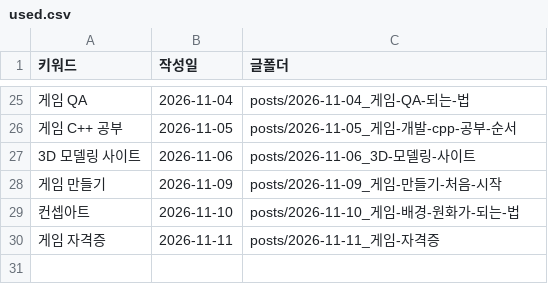
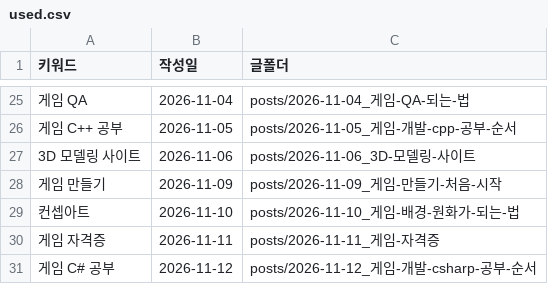
Before and after one commit to phy930310-stack/blogaeo, a CSV file: keywords/used.csv, drawn as a sheet; only a part is shown, gaps mark what is left out; the diff names each change by its address in the sheet, - before the commit and + after, or states it on an @@ line.

```diff
--- a/keywords/used.csv
+++ b/keywords/used.csv
+row 31: 게임 C# 공부 | 2026-11-12 | posts/2026-11-12_게임-개발-csharp-공부-순서
```
Also changed, not shown: keywords/clusters.csv, 8 other files.
